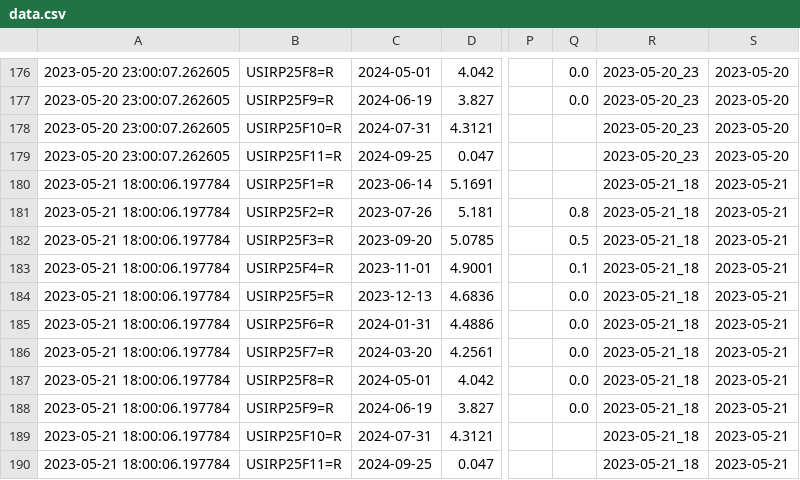
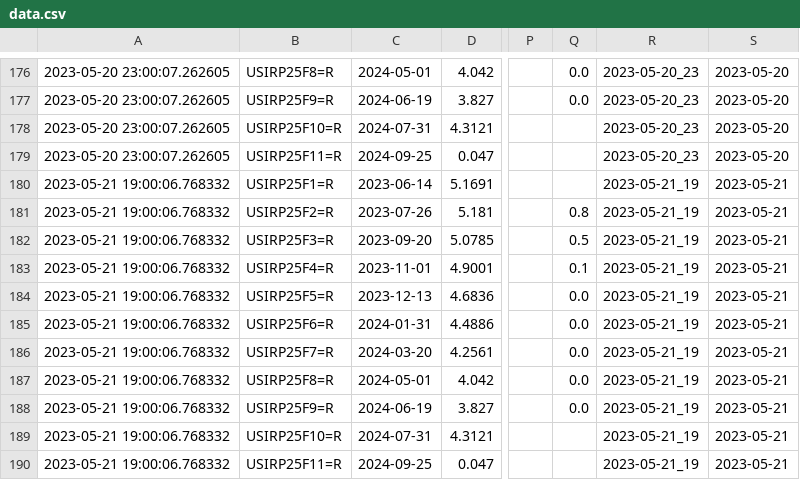
Before and after one commit to etq-quant/dashboard, a CSV file: irpr/data.csv, drawn as a sheet; only a part is shown, gaps mark what is left out; the diff names each change by its address in the sheet, - before the commit and + after, or states it on an @@ line.

```diff
--- a/irpr/data.csv
+++ b/irpr/data.csv
-A180:A190: 2023-05-21 18:00:06.197784
+A180:A190: 2023-05-21 19:00:06.768332
-R180:R190: 2023-05-21_18
+R180:R190: 2023-05-21_19
```
Also changed, not shown: irpr/ldata.csv, 1 other file.
